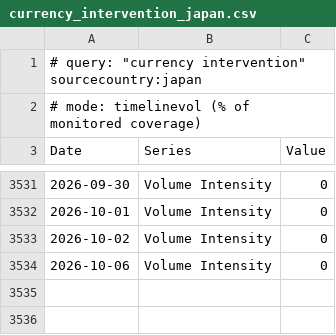
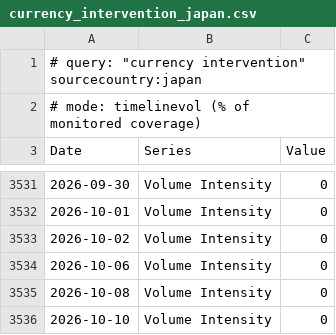
Before and after one commit to olehakengo-svg/fx-ai-trader, a CSV file: data/external/mof_statements/gdelt/currency_intervention_japan.csv, drawn as a sheet; only a part is shown, gaps mark what is left out.

```diff
--- a/data/external/mof_statements/gdelt/currency_intervention_japan.csv
+++ b/data/external/mof_statements/gdelt/currency_intervention_japan.csv
@@ -3534 +3534,3 @@
 2026-10-06,Volume Intensity,0
+2026-10-08,Volume Intensity,0
+2026-10-10,Volume Intensity,0
```
Also changed, not shown: data/external/mof_statements/gdelt/yen_intervention.csv.
